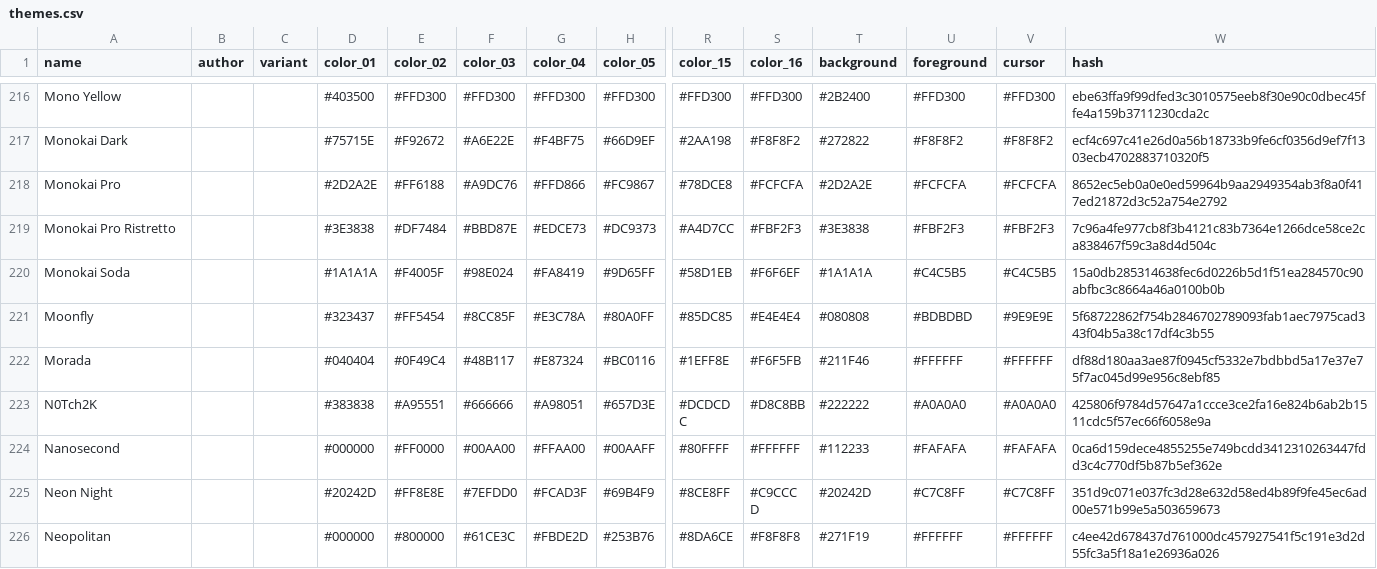
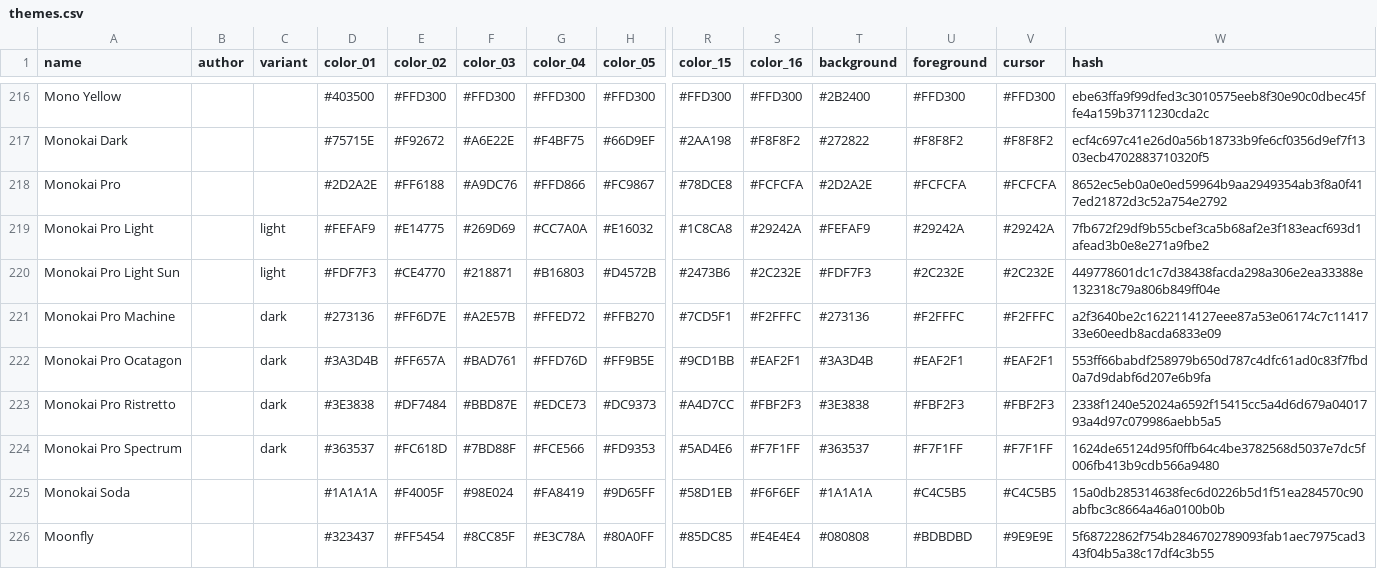
Before and after one commit to Gogh-Co/Gogh, a CSV file: data/themes.csv, drawn as a sheet; only a part is shown, gaps mark what is left out; the shorter side is filled out with more unchanged rows; addresses are those after the commit; rows hold the shown columns only; the diff names each change by its address in the sheet, - before the commit and + after, or states it on an @@ line.

```diff
--- a/data/themes.csv
+++ b/data/themes.csv
+row 219: Monokai Pro Light |  | light | #FEFAF9 | #E14775 | #269D69 | #CC7A0A | #E16032 | #1C8CA8 | #29242A | #FEFAF9 | #29242A | #29242A | 7fb672f29df9b55cbef3ca5b68af2e3f183eacf693d1afead3b0e8e271a9fbe2
+row 220: Monokai Pro Light Sun |  | light | #FDF7F3 | #CE4770 | #218871 | #B16803 | #D4572B | #2473B6 | #2C232E | #FDF7F3 | #2C232E | #2C232E | 449778601dc1c7d38438facda298a306e2ea33388e132318c79a806b849ff04e
+row 221: Monokai Pro Machine |  | dark | #273136 | #FF6D7E | #A2E57B | #FFED72 | #FFB270 | #7CD5F1 | #F2FFFC | #273136 | #F2FFFC | #F2FFFC | a2f3640be2c1622114127eee87a53e06174c7c1141733e60eedb8acda6833e09
+row 222: Monokai Pro Ocatagon |  | dark | #3A3D4B | #FF657A | #BAD761 | #FFD76D | #FF9B5E | #9CD1BB | #EAF2F1 | #3A3D4B | #EAF2F1 | #EAF2F1 | 553ff66babdf258979b650d787c4dfc61ad0c83f7fbd0a7d9dabf6d207e6b9fa
-C223 (variant): (empty)
+C223 (variant): dark
-W223 (hash): 7c96a4fe977cb8f3b4121c83b7364e1266dce58ce2ca838467f59c3a8d4d504c
+W223 (hash): 2338f1240e52024a6592f15415cc5a4d6d679a0401793a4d97c079986aebb5a5
+row 224: Monokai Pro Spectrum |  | dark | #363537 | #FC618D | #7BD88F | #FCE566 | #FD9353 | #5AD4E6 | #F7F1FF | #363537 | #F7F1FF | #F7F1FF | 1624de65124d95f0ffb64c4be3782568d5037e7dc5f006fb413b9cdb566a9480
```
Also changed, not shown: 17 other files.
